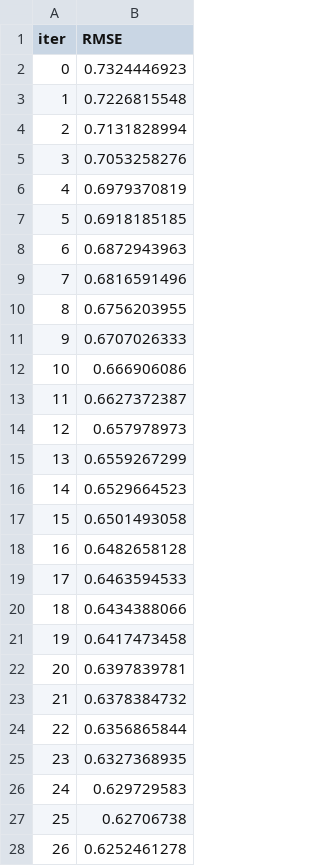
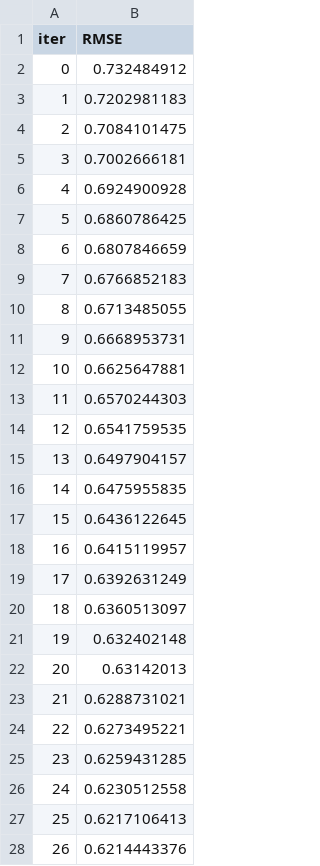
Before and after one commit to iaroslavbelavskii/anticancer-ml-project, a TSV file: Organimetallic Compounds Anticancer Actitivty ML/catboost_info/learn_error.tsv, drawn as a sheet; only a part is shown; the diff covers the shown part only.

```diff
--- a/Organimetallic Compounds Anticancer Actitivty ML/catboost_info/learn_error.tsv
+++ b/Organimetallic Compounds Anticancer Actitivty ML/catboost_info/learn_error.tsv
@@ -1,28 +1,28 @@
 iter	RMSE
-0	0.7324446923
-1	0.7226815548
-2	0.7131828994
-3	0.7053258276
-4	0.6979370819
-5	0.6918185185
-6	0.6872943963
-7	0.6816591496
-8	0.6756203955
-9	0.6707026333
-10	0.666906086
-11	0.6627372387
-12	0.657978973
-13	0.6559267299
-14	0.6529664523
-15	0.6501493058
-16	0.6482658128
-17	0.6463594533
-18	0.6434388066
-19	0.6417473458
-20	0.6397839781
-21	0.6378384732
-22	0.6356865844
-23	0.6327368935
-24	0.629729583
-25	0.62706738
-26	0.6252461278
+0	0.732484912
+1	0.7202981183
+2	0.7084101475
+3	0.7002666181
+4	0.6924900928
+5	0.6860786425
+6	0.6807846659
+7	0.6766852183
+8	0.6713485055
+9	0.6668953731
+10	0.6625647881
+11	0.6570244303
+12	0.6541759535
+13	0.6497904157
+14	0.6475955835
+15	0.6436122645
+16	0.6415119957
+17	0.6392631249
+18	0.6360513097
+19	0.632402148
+20	0.63142013
+21	0.6288731021
+22	0.6273495221
+23	0.6259431285
+24	0.6230512558
+25	0.6217106413
+26	0.6214443376
```
Also changed, not shown: 123 edited cells elsewhere in this file, Organimetallic Compounds Anticancer Actitivty ML/catboost_info/time_left.tsv, 6 other files.
